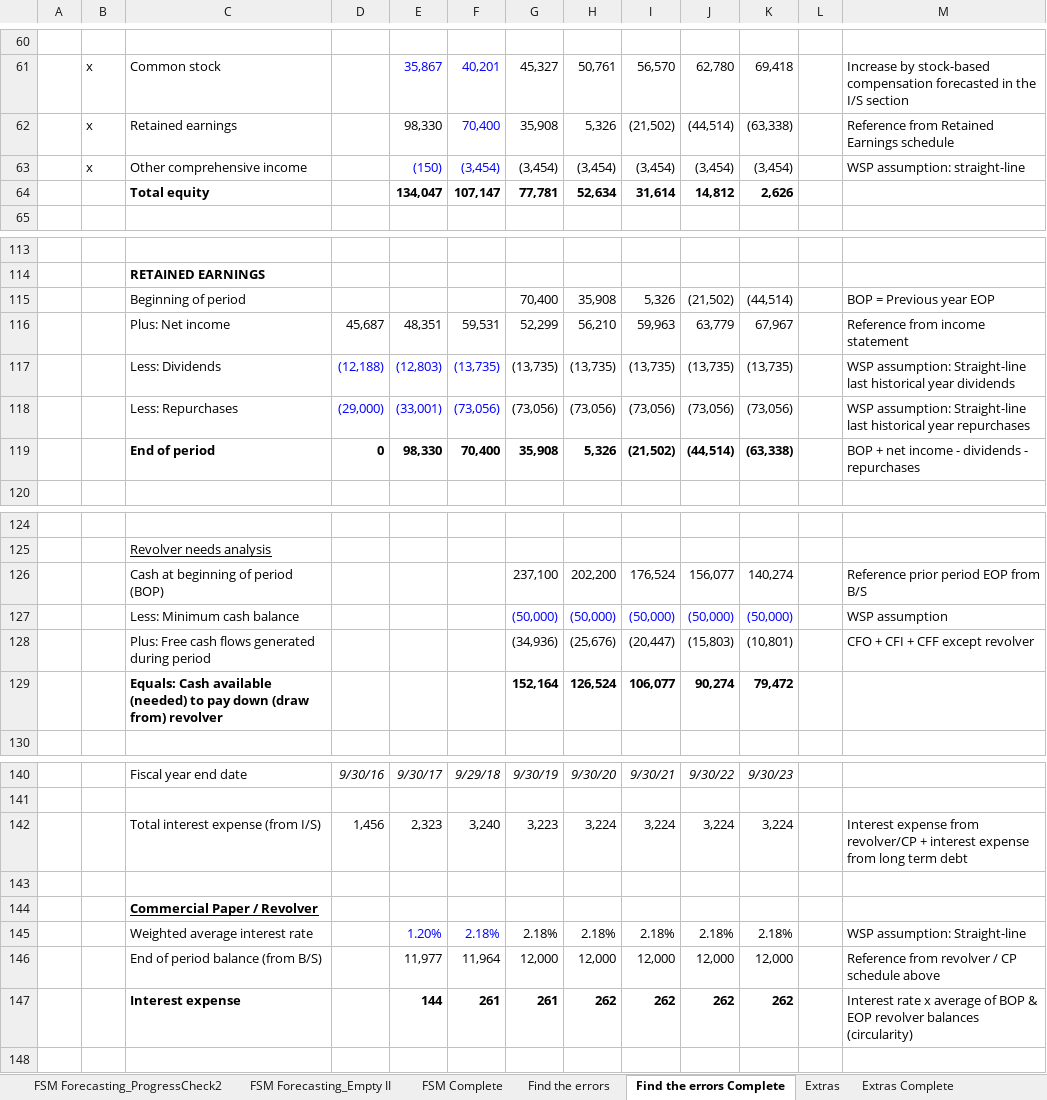
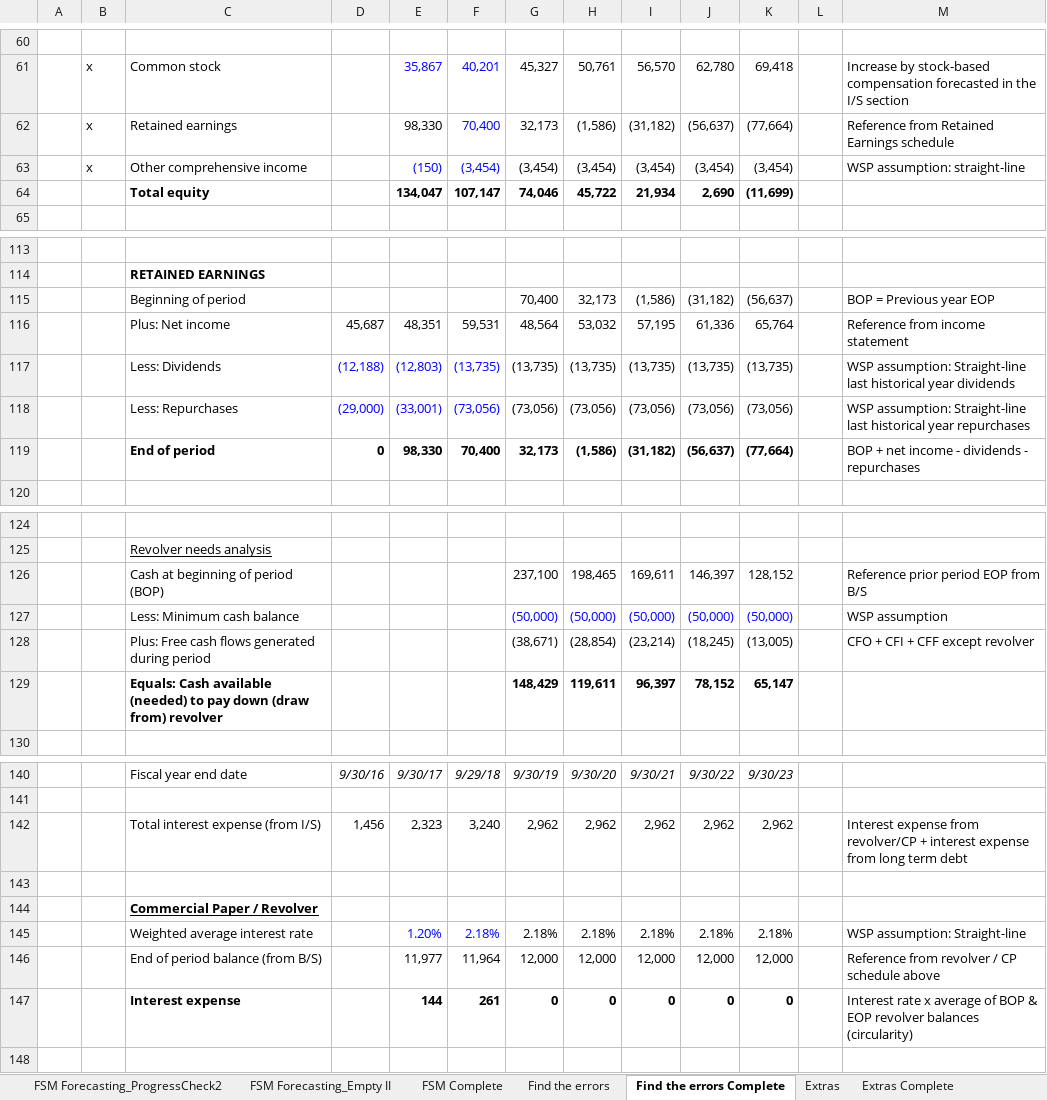
Before and after one commit to Labs123355/ExcelGrind, an Excel workbook: Financial Statement Model Online Walk Through.xlsx, sheet Find the errors Complete, drawn as a sheet; only a part is shown, gaps mark what is left out; values as stored, in another font and other column widths than the file's, no borders; conditional formats not drawn; removed rows and columns are numbered as before the commit, all else as after; the diff covers the shown part only; the diff names each change by its address in the sheet, - before the commit and + after, or states it on an @@ line.

```diff
--- a/Financial Statement Model Online Walk Through.xlsx (sheet Find the errors Complete)
+++ b/Financial Statement Model Online Walk Through.xlsx (sheet Find the errors Complete)
-G62: 35,908
+G62: 32,173
-H62: 5,326
+H62: (1,586)
-I62: (21,502)
+I62: (31,182)
-J62: (44,514)
+J62: (56,637)
-K62: (63,338)
+K62: (77,664)
-row 64:  |  | Total equity |  | 134,047 | 107,147 | 77,781 | 52,634 | 31,614 | 14,812 | 2,626
+row 64:  |  | Total equity |  | 134,047 | 107,147 | 74,046 | 45,722 | 21,934 | 2,690 | (11,699)
-row 115:  |  | Beginning of period |  |  |  | 70,400 | 35,908 | 5,326 | (21,502) | (44,514) |  | BOP = Previous year EOP
-row 116:  |  | Plus: Net income | 45,687 | 48,351 | 59,531 | 52,299 | 56,210 | 59,963 | 63,779 | 67,967 |  | Reference from income statement
+row 115:  |  | Beginning of period |  |  |  | 70,400 | 32,173 | (1,586) | (31,182) | (56,637) |  | BOP = Previous year EOP
+row 116:  |  | Plus: Net income | 45,687 | 48,351 | 59,531 | 48,564 | 53,032 | 57,195 | 61,336 | 65,764 |  | Reference from income statement
-G119: 35,908
+G119: 32,173
-H119: 5,326
+H119: (1,586)
-I119: (21,502)
+I119: (31,182)
-J119: (44,514)
+J119: (56,637)
-K119: (63,338)
+K119: (77,664)
-row 126:  |  | Cash at beginning of period (BOP) |  |  |  | 237,100 | 202,200 | 176,524 | 156,077 | 140,274 |  | Reference prior period EOP from B/S
+row 126:  |  | Cash at beginning of period (BOP) |  |  |  | 237,100 | 198,465 | 169,611 | 146,397 | 128,152 |  | Reference prior period EOP from B/S
-row 128:  |  | Plus: Free cash flows generated during period |  |  |  | (34,936) | (25,676) | (20,447) | (15,803) | (10,801) |  | CFO + CFI + CFF except revolver
-row 129:  |  | Equals: Cash available (needed) to pay down (draw from) revolver |  |  |  | 152,164 | 126,524 | 106,077 | 90,274 | 79,472
+row 128:  |  | Plus: Free cash flows generated during period |  |  |  | (38,671) | (28,854) | (23,214) | (18,245) | (13,005) |  | CFO + CFI + CFF except revolver
+row 129:  |  | Equals: Cash available (needed) to pay down (draw from) revolver |  |  |  | 148,429 | 119,611 | 96,397 | 78,152 | 65,147
-G142: 3,223
+G142: 2,962
-H142: 3,224
+H142: 2,962
-I142: 3,224
+I142: 2,962
-J142: 3,224
+J142: 2,962
-K142: 3,224
+K142: 2,962
-row 147:  |  | Interest expense |  | 144 | 261 | 261 | 262 | 262 | 262 | 262 |  | Interest rate x average of BOP & EOP revolver balances (circularity)
+row 147:  |  | Interest expense |  | 144 | 261 | 0 | 0 | 0 | 0 | 0 |  | Interest rate x average of BOP & EOP revolver balances (circularity)
```
Also changed, not shown: 4 added rows, 4 removed rows and 37 edited cells elsewhere in this sheet, sheet FSM + Schedules, sheet FSM + Rev Scenarios, sheet FSM + Schedules Empty, sheet Find the errors, sheet Rev Build Fill, sheet Rev Build, formulas that keep their value.
